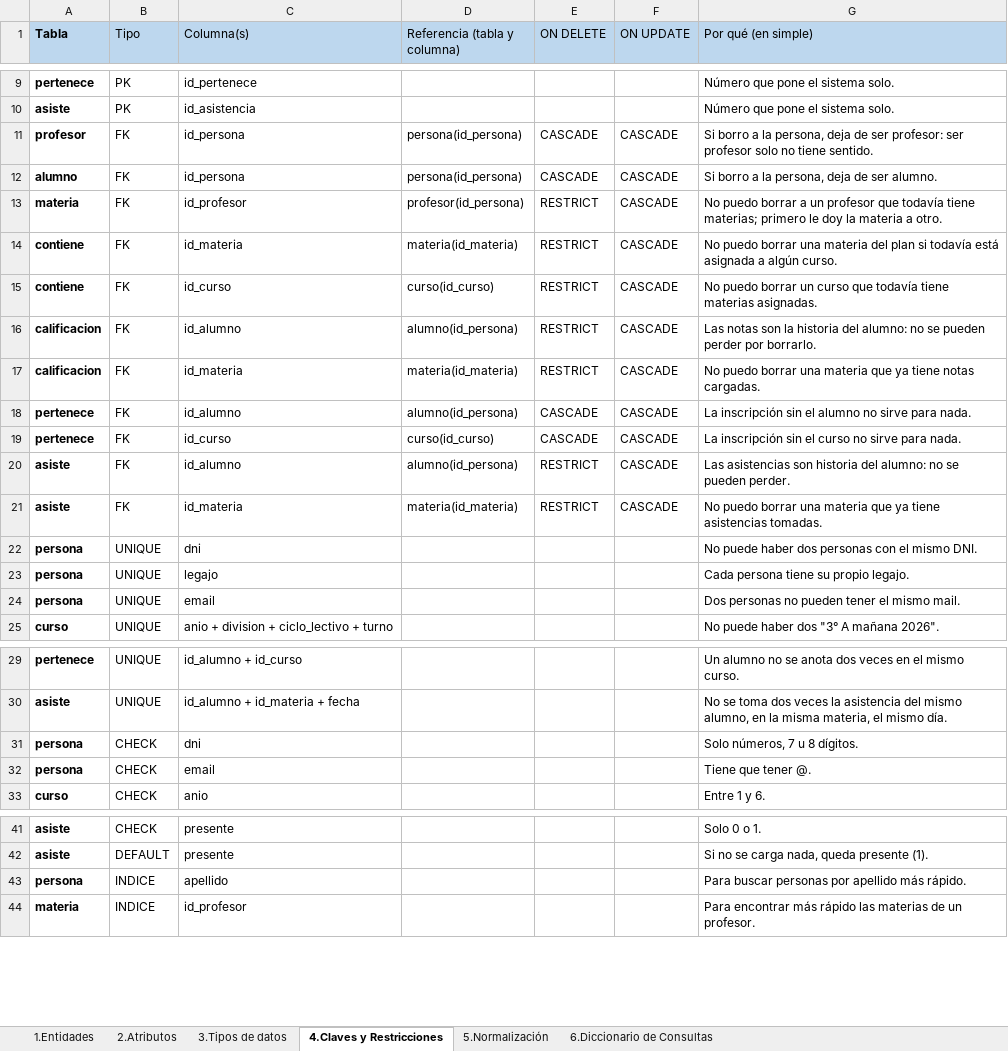
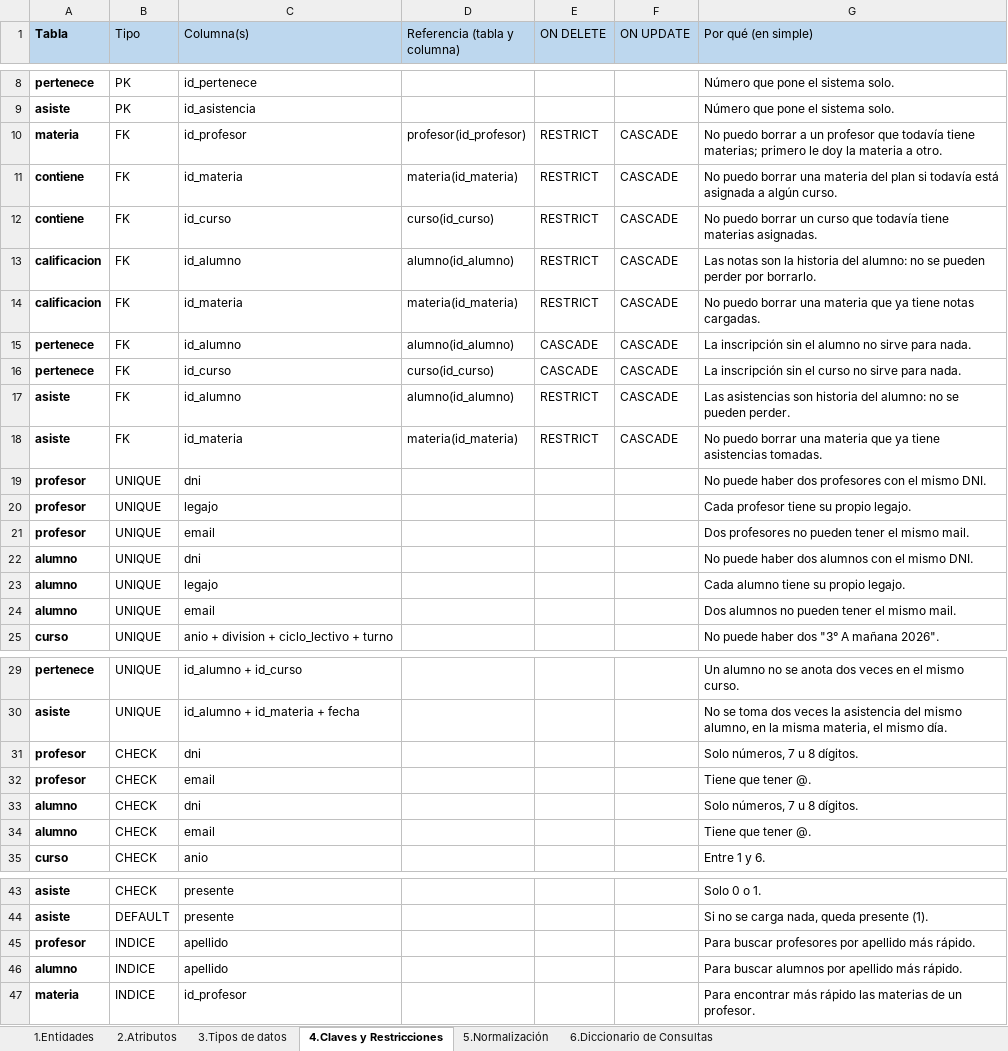
Before and after one commit to Emanuelbig/-EyBD-Proyecto-Final-Gestion-Escolar-Secundaria, an Excel workbook: documentacion/Diccionario_de_datos.xlsx, sheet 4.Claves y Restricciones, drawn as a sheet; only a part is shown, gaps mark what is left out; values as stored, in another font and other column widths than the file's, no borders; removed rows and columns are numbered as before the commit, all else as after; the diff covers the shown part only; the diff names each change by its address in the sheet, - before the commit and + after, or states it on an @@ line.

```diff
--- a/documentacion/Diccionario_de_datos.xlsx (sheet 4.Claves y Restricciones)
+++ b/documentacion/Diccionario_de_datos.xlsx (sheet 4.Claves y Restricciones)
-row 11: profesor | FK | id_persona | persona(id_persona) | CASCADE | CASCADE | Si borro a la persona, deja de ser profesor: ser profesor solo no tiene sentido.
-row 12: alumno | FK | id_persona | persona(id_persona) | CASCADE | CASCADE | Si borro a la persona, deja de ser alumno.
-D10 (Referencia (tabla y columna)): profesor(id_persona)
+D10 (Referencia (tabla y columna)): profesor(id_profesor)
-D13 (Referencia (tabla y columna)): alumno(id_persona)
+D13 (Referencia (tabla y columna)): alumno(id_alumno)
-D15 (Referencia (tabla y columna)): alumno(id_persona)
+D15 (Referencia (tabla y columna)): alumno(id_alumno)
-D17 (Referencia (tabla y columna)): alumno(id_persona)
+D17 (Referencia (tabla y columna)): alumno(id_alumno)
-A19:A21 (Tabla): persona
+A19:A21 (Tabla): profesor
-G19 (Por qué (en simple)): …haber dos personas con el…
+G19 (Por qué (en simple)): …haber dos profesores con el…
-G20 (Por qué (en simple)): Cada persona tiene su propio legajo.
+G20 (Por qué (en simple)): Cada profesor tiene su propio legajo.
-G21 (Por qué (en simple)): Dos personas no pueden tener el mismo mail.
+G21 (Por qué (en simple)): Dos profesores no pueden tener el mismo mail.
+row 22: alumno | UNIQUE | dni |  |  |  | No puede haber dos alumnos con el mismo DNI.
+row 23: alumno | UNIQUE | legajo |  |  |  | Cada alumno tiene su propio legajo.
+row 24: alumno | UNIQUE | email |  |  |  | Dos alumnos no pueden tener el mismo mail.
-A31:A32 (Tabla): persona
+A31:A32 (Tabla): profesor
+row 33: alumno | CHECK | dni |  |  |  | Solo números, 7 u 8 dígitos.
+row 34: alumno | CHECK | email |  |  |  | Tiene que tener @.
-A45 (Tabla): persona
+A45 (Tabla): profesor
-G45 (Por qué (en simple)): Para buscar personas por apellido…
+G45 (Por qué (en simple)): Para buscar profesores por apellido…
+row 46: alumno | INDICE | apellido |  |  |  | Para buscar alumnos por apellido más rápido.
```
Also changed, not shown: 1 removed row and 4 edited cells elsewhere in this sheet, sheet 2.Atributos, sheet 1.Entidades, sheet 5.Normalización, 14 other files.
